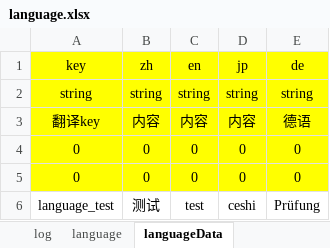
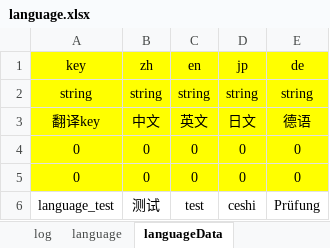
Before and after one commit to git1987/ConfigTools, an Excel workbook: bin/Debug/net6.0-windows/excel/language.xlsx, sheet languageData, drawn as a sheet; values as stored, in another font and other column widths than the file's, no borders; the diff names each change by its address in the sheet, - before the commit and + after, or states it on an @@ line.

```diff
--- a/bin/Debug/net6.0-windows/excel/language.xlsx (sheet languageData)
+++ b/bin/Debug/net6.0-windows/excel/language.xlsx (sheet languageData)
-B3 (zh): 内容
+B3 (zh): 中文
-C3 (en): 内容
+C3 (en): 英文
-D3 (jp): 内容
+D3 (jp): 日文
```
Also changed, not shown: 42 other files.
